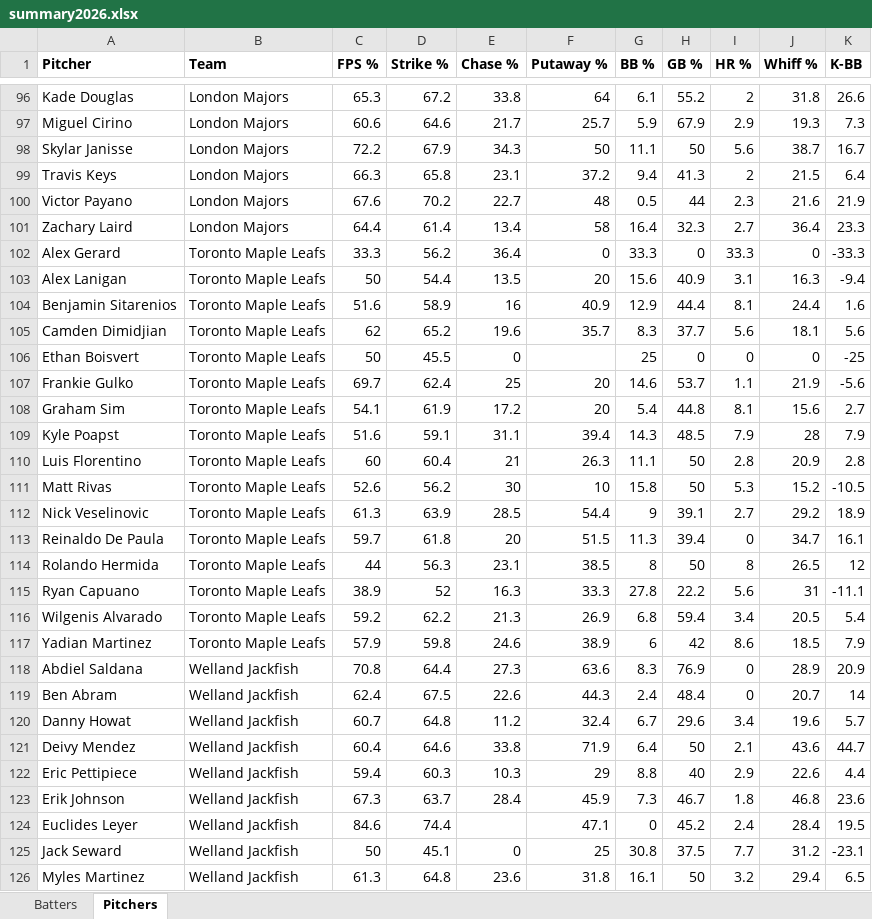
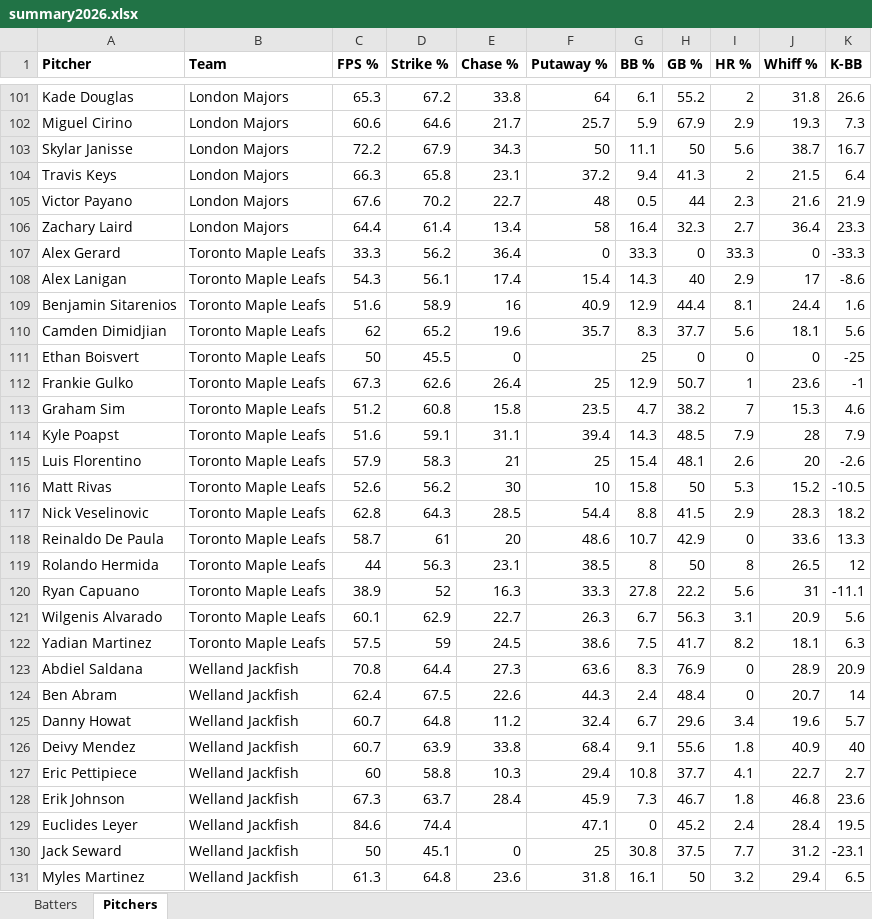
Before and after one commit to bigfishy06/data-diamond, an Excel workbook: cbl/data/summary2026.xlsx, sheet Pitchers, drawn as a sheet; only a part is shown, gaps mark what is left out; values as stored, in another font and other column widths than the file's, no borders; table styles not drawn; removed rows and columns are numbered as before the commit, all else as after; the diff covers the shown part only; the diff names each change by its address in the sheet, - before the commit and + after, or states it on an @@ line.

```diff
--- a/cbl/data/summary2026.xlsx (sheet Pitchers)
+++ b/cbl/data/summary2026.xlsx (sheet Pitchers)
-row 103: Alex Lanigan | Toronto Maple Leafs | 50 | 54.4 | 13.5 | 20 | 15.6 | 40.9 | 3.1 | 16.3 | -9.4
+row 108: Alex Lanigan | Toronto Maple Leafs | 54.3 | 56.1 | 17.4 | 15.4 | 14.3 | 40 | 2.9 | 17 | -8.6
-row 107: Frankie Gulko | Toronto Maple Leafs | 69.7 | 62.4 | 25 | 20 | 14.6 | 53.7 | 1.1 | 21.9 | -5.6
-row 108: Graham Sim | Toronto Maple Leafs | 54.1 | 61.9 | 17.2 | 20 | 5.4 | 44.8 | 8.1 | 15.6 | 2.7
+row 112: Frankie Gulko | Toronto Maple Leafs | 67.3 | 62.6 | 26.4 | 25 | 12.9 | 50.7 | 1 | 23.6 | -1
+row 113: Graham Sim | Toronto Maple Leafs | 51.2 | 60.8 | 15.8 | 23.5 | 4.7 | 38.2 | 7 | 15.3 | 4.6
-row 110: Luis Florentino | Toronto Maple Leafs | 60 | 60.4 | 21 | 26.3 | 11.1 | 50 | 2.8 | 20.9 | 2.8
+row 115: Luis Florentino | Toronto Maple Leafs | 57.9 | 58.3 | 21 | 25 | 15.4 | 48.1 | 2.6 | 20 | -2.6
-C117 (FPS %): 61.3
+C117 (FPS %): 62.8
-D117 (Strike %): 63.9
+D117 (Strike %): 64.3
-G117 (BB %): 9
+G117 (BB %): 8.8
-H117 (GB %): 39.1
+H117 (GB %): 41.5
-I117 (HR %): 2.7
+I117 (HR %): 2.9
-J117 (Whiff %): 29.2
+J117 (Whiff %): 28.3
-K117 (K-BB): 18.9
+K117 (K-BB): 18.2
-C118 (FPS %): 59.7
+C118 (FPS %): 58.7
-D118 (Strike %): 61.8
+D118 (Strike %): 61
-F118 (Putaway %): 51.5
+F118 (Putaway %): 48.6
-G118 (BB %): 11.3
+G118 (BB %): 10.7
-H118 (GB %): 39.4
+H118 (GB %): 42.9
-J118 (Whiff %): 34.7
+J118 (Whiff %): 33.6
-K118 (K-BB): 16.1
+K118 (K-BB): 13.3
-row 116: Wilgenis Alvarado | Toronto Maple Leafs | 59.2 | 62.2 | 21.3 | 26.9 | 6.8 | 59.4 | 3.4 | 20.5 | 5.4
-row 117: Yadian Martinez | Toronto Maple Leafs | 57.9 | 59.8 | 24.6 | 38.9 | 6 | 42 | 8.6 | 18.5 | 7.9
+row 121: Wilgenis Alvarado | Toronto Maple Leafs | 60.1 | 62.9 | 22.7 | 26.3 | 6.7 | 56.3 | 3.1 | 20.9 | 5.6
+row 122: Yadian Martinez | Toronto Maple Leafs | 57.5 | 59 | 24.5 | 38.6 | 7.5 | 41.7 | 8.2 | 18.1 | 6.3
-row 121: Deivy Mendez | Welland Jackfish | 60.4 | 64.6 | 33.8 | 71.9 | 6.4 | 50 | 2.1 | 43.6 | 44.7
-row 122: Eric Pettipiece | Welland Jackfish | 59.4 | 60.3 | 10.3 | 29 | 8.8 | 40 | 2.9 | 22.6 | 4.4
+row 126: Deivy Mendez | Welland Jackfish | 60.7 | 63.9 | 33.8 | 68.4 | 9.1 | 55.6 | 1.8 | 40.9 | 40
+row 127: Eric Pettipiece | Welland Jackfish | 60 | 58.8 | 10.3 | 29.4 | 10.8 | 37.7 | 4.1 | 22.7 | 2.7
```
Also changed, not shown: 17 added rows, 11 removed rows and 41 edited cells elsewhere in this sheet, sheet Batters, 4 other files.
